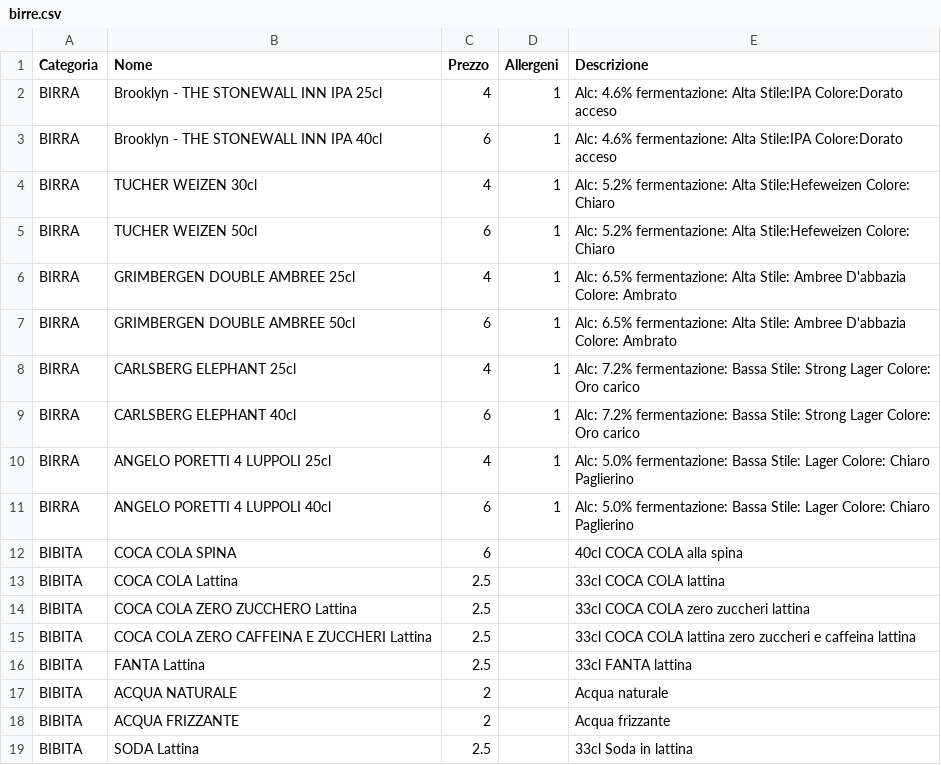
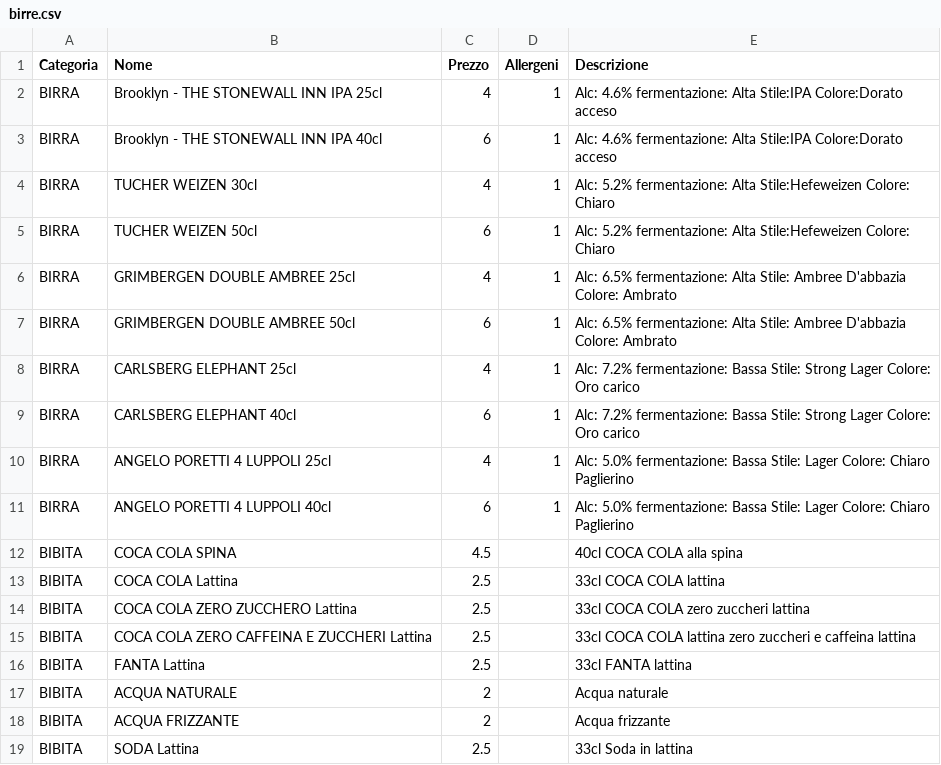
Before and after one commit to Rmamavvomvvone/Sito-Pizzeria.github.io, a CSV file: birre.csv, drawn as a sheet.

Commit message:
Update birre.csv

```diff
--- a/birre.csv
+++ b/birre.csv
@@ -11,3 +11,3 @@ BIRRA;ANGELO PORETTI 4 LUPPOLI 25cl;4;1; Alc: 5.0% fermentazione: Bassa Stile: L
 BIRRA;ANGELO PORETTI 4 LUPPOLI 40cl;6;1; Alc: 5.0% fermentazione: Bassa Stile: Lager Colore: Chiaro Paglierino
-BIBITA;COCA COLA SPINA;6;;40cl COCA COLA alla spina
+BIBITA;COCA COLA SPINA;4.5;;40cl COCA COLA alla spina
 BIBITA;COCA COLA Lattina;2.5;;33cl COCA COLA lattina
```
